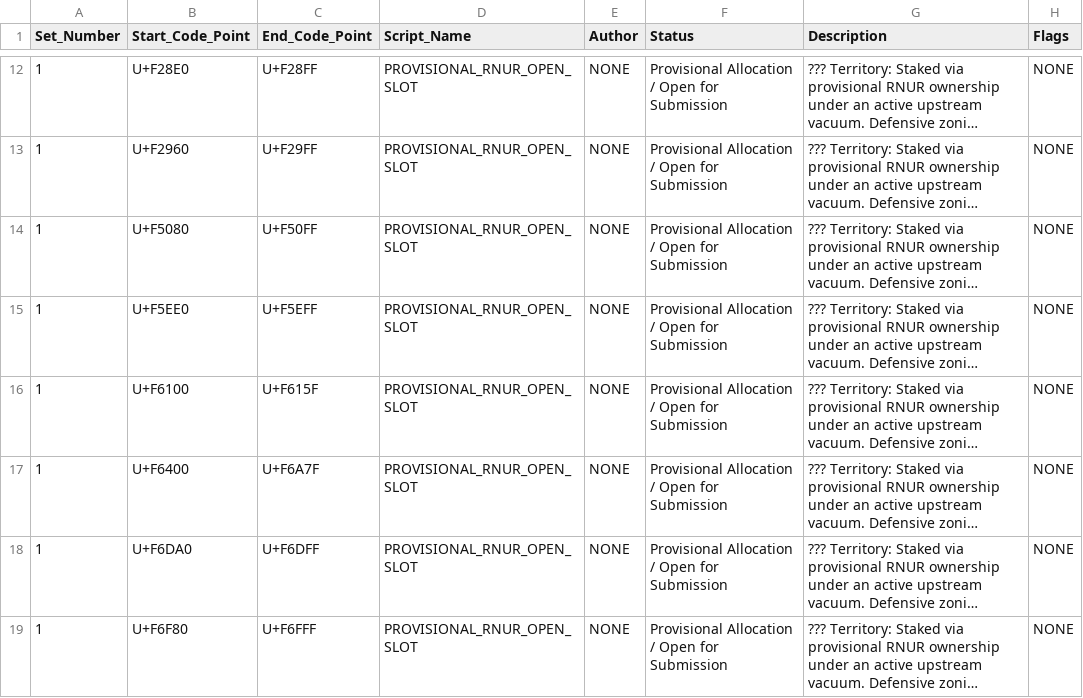
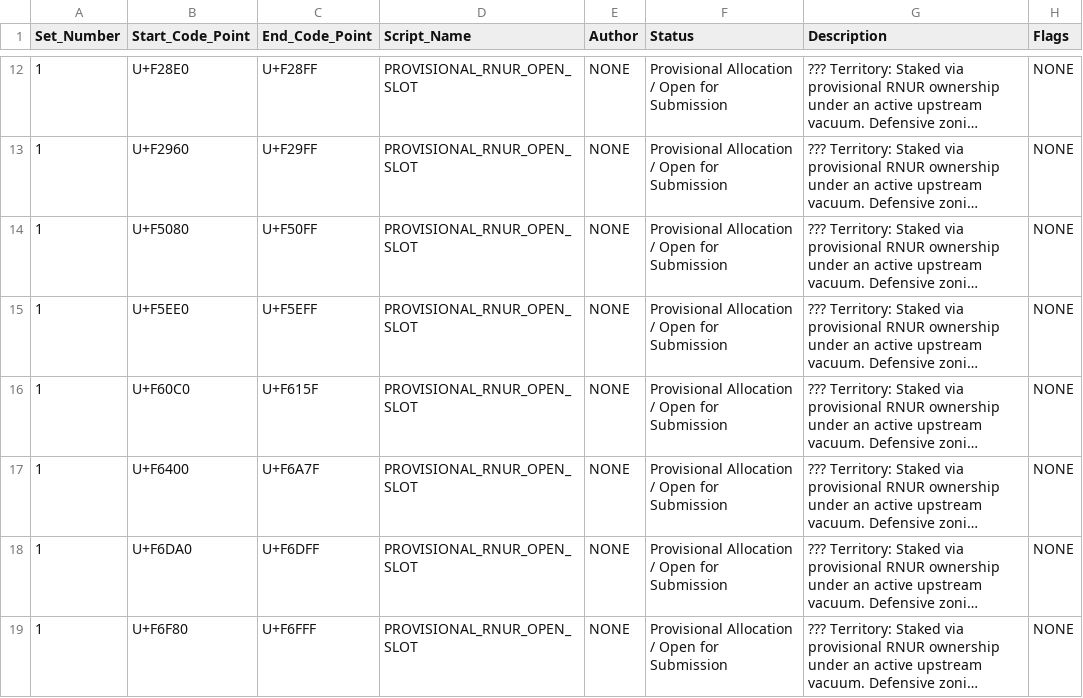
Before and after one commit to rnur-consortium/rnur, a CSV file: data/set1_master.csv, drawn as a sheet; only a part is shown, gaps mark what is left out; long unchanged cells end in …; the diff names each change by its address in the sheet, - before the commit and + after, or states it on an @@ line.

Commit message:
Update set1_master.csv

```diff
--- a/data/set1_master.csv
+++ b/data/set1_master.csv
-B16 (Start_Code_Point): U+F6100
+B16 (Start_Code_Point): U+F60C0
```
